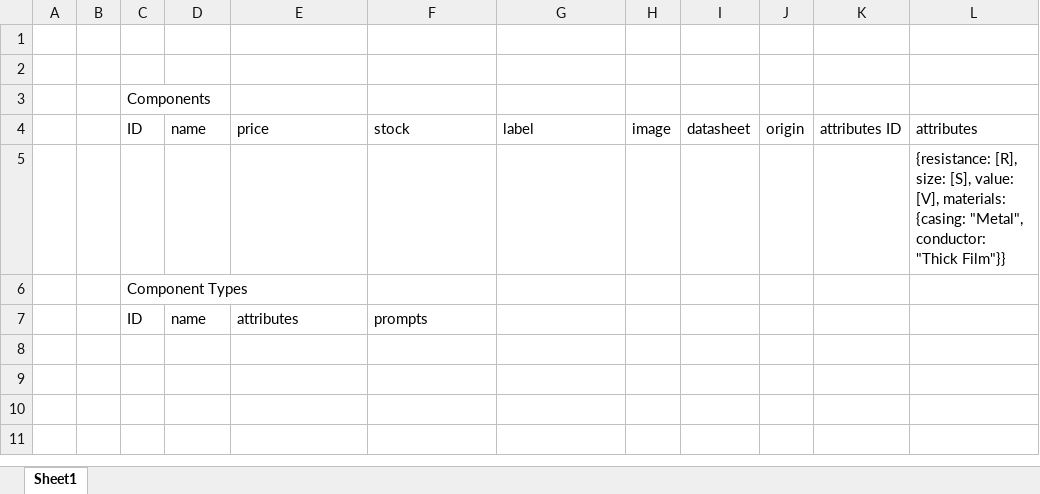
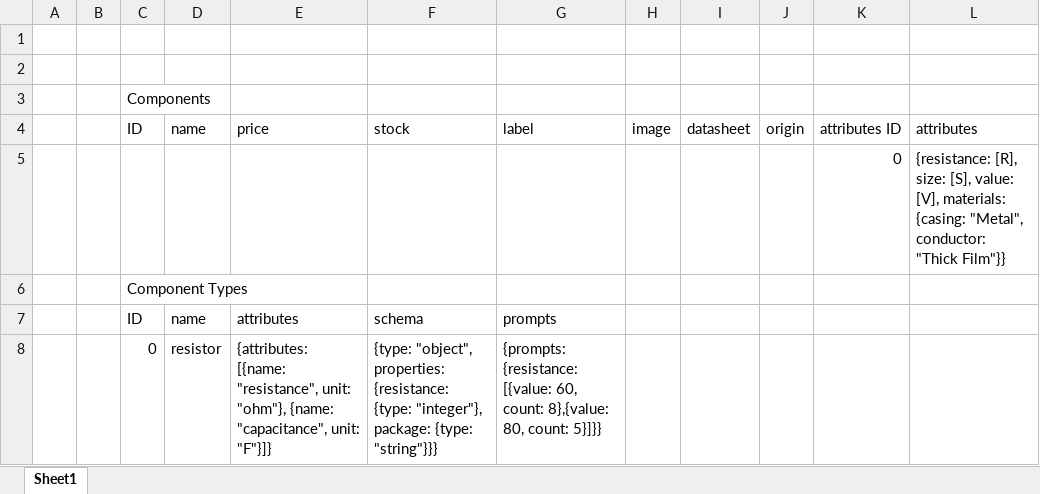
Before and after one commit to FBanna/Inventorize, an Excel workbook: schema.xlsx, sheet Sheet1, drawn as a sheet; values as stored, in another font and other column widths than the file's, no borders; the diff names each change by its address in the sheet, - before the commit and + after, or states it on an @@ line.

```diff
--- a/schema.xlsx (sheet Sheet1)
+++ b/schema.xlsx (sheet Sheet1)
-K5: (empty)
+K5: 0
-F7: prompts
+F7: schema
-G7: (empty)
+G7: prompts
+row 8:  |  | 0 | resistor | {attributes: [{name: "resistance", unit: "ohm"}, {name: "capacitance", unit: "F"}]} | {type: "object", properties: {resistance: {type: "integer"}, package: {type: "string"}}} | {prompts: {resistance: [{value: 60, count: 8},{value: 80, count: 5}]}}
```
Also changed, not shown: 16 other files.
